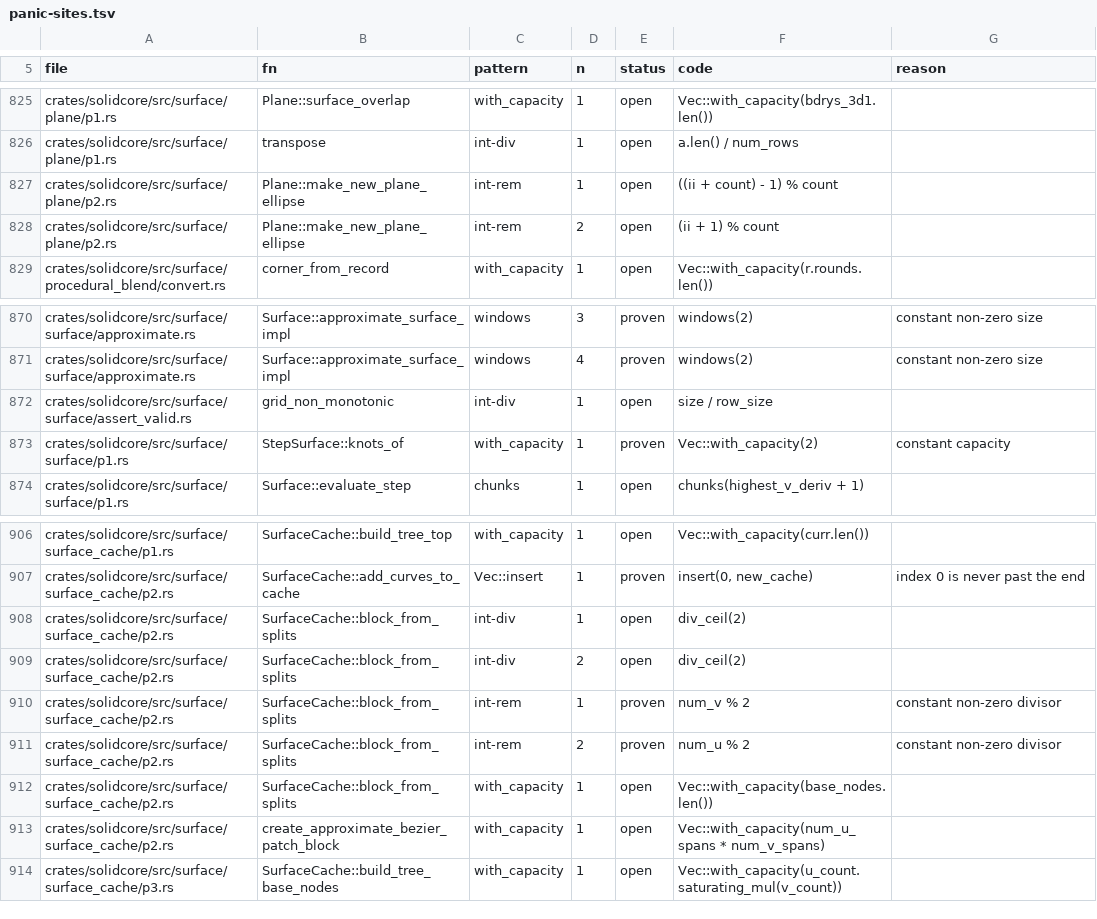
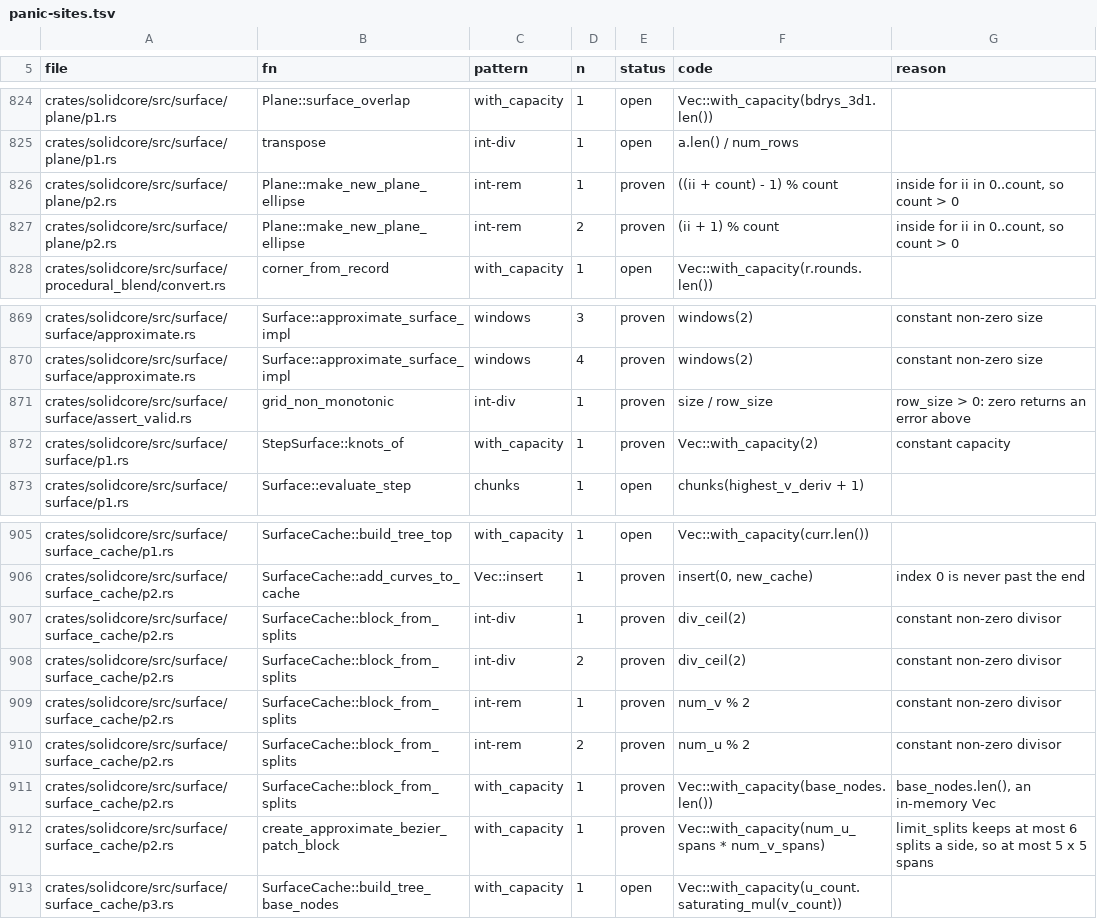
Before and after one commit to tangency-labs/solidcore, a TSV file: plan/panic-sites.tsv, drawn as a sheet; only a part is shown, gaps mark what is left out; the diff covers the shown part only.

```diff
--- a/plan/panic-sites.tsv
+++ b/plan/panic-sites.tsv
@@ -826,4 +825,4 @@ crates/solidcore/src/surface/plane/p1.rs	Plane::surface_overlap	with_capacity	1
 crates/solidcore/src/surface/plane/p1.rs	transpose	int-div	1	open	a.len() / num_rows	
-crates/solidcore/src/surface/plane/p2.rs	Plane::make_new_plane_ellipse	int-rem	1	open	((ii + count) - 1) % count	
-crates/solidcore/src/surface/plane/p2.rs	Plane::make_new_plane_ellipse	int-rem	2	open	(ii + 1) % count	
+crates/solidcore/src/surface/plane/p2.rs	Plane::make_new_plane_ellipse	int-rem	1	proven	((ii + count) - 1) % count	inside for ii in 0..count, so count > 0
+crates/solidcore/src/surface/plane/p2.rs	Plane::make_new_plane_ellipse	int-rem	2	proven	(ii + 1) % count	inside for ii in 0..count, so count > 0
 crates/solidcore/src/surface/procedural_blend/convert.rs	corner_from_record	with_capacity	1	open	Vec::with_capacity(r.rounds.len())	
@@ -871,3 +870,3 @@ crates/solidcore/src/surface/surface/approximate.rs	Surface::approximate_surface
 crates/solidcore/src/surface/surface/approximate.rs	Surface::approximate_surface_impl	windows	4	proven	windows(2)	constant non-zero size
-crates/solidcore/src/surface/surface/assert_valid.rs	grid_non_monotonic	int-div	1	open	size / row_size	
+crates/solidcore/src/surface/surface/assert_valid.rs	grid_non_monotonic	int-div	1	proven	size / row_size	row_size > 0: zero returns an error above
 crates/solidcore/src/surface/surface/p1.rs	StepSurface::knots_of	with_capacity	1	proven	Vec::with_capacity(2)	constant capacity
@@ -907,8 +906,8 @@ crates/solidcore/src/surface/surface_cache/p1.rs	SurfaceCache::build_tree_top	wi
 crates/solidcore/src/surface/surface_cache/p2.rs	SurfaceCache::add_curves_to_cache	Vec::insert	1	proven	insert(0, new_cache)	index 0 is never past the end
-crates/solidcore/src/surface/surface_cache/p2.rs	SurfaceCache::block_from_splits	int-div	1	open	div_ceil(2)	
-crates/solidcore/src/surface/surface_cache/p2.rs	SurfaceCache::block_from_splits	int-div	2	open	div_ceil(2)	
+crates/solidcore/src/surface/surface_cache/p2.rs	SurfaceCache::block_from_splits	int-div	1	proven	div_ceil(2)	constant non-zero divisor
+crates/solidcore/src/surface/surface_cache/p2.rs	SurfaceCache::block_from_splits	int-div	2	proven	div_ceil(2)	constant non-zero divisor
 crates/solidcore/src/surface/surface_cache/p2.rs	SurfaceCache::block_from_splits	int-rem	1	proven	num_v % 2	constant non-zero divisor
 crates/solidcore/src/surface/surface_cache/p2.rs	SurfaceCache::block_from_splits	int-rem	2	proven	num_u % 2	constant non-zero divisor
-crates/solidcore/src/surface/surface_cache/p2.rs	SurfaceCache::block_from_splits	with_capacity	1	open	Vec::with_capacity(base_nodes.len())	
-crates/solidcore/src/surface/surface_cache/p2.rs	create_approximate_bezier_patch_block	with_capacity	1	open	Vec::with_capacity(num_u_spans * num_v_spans)	
+crates/solidcore/src/surface/surface_cache/p2.rs	SurfaceCache::block_from_splits	with_capacity	1	proven	Vec::with_capacity(base_nodes.len())	base_nodes.len(), an in-memory Vec
+crates/solidcore/src/surface/surface_cache/p2.rs	create_approximate_bezier_patch_block	with_capacity	1	proven	Vec::with_capacity(num_u_spans * num_v_spans)	limit_splits keeps at most 6 splits a side, so at most 5 x 5 spans
 crates/solidcore/src/surface/surface_cache/p3.rs	SurfaceCache::build_tree_base_nodes	with_capacity	1	open	Vec::with_capacity(u_count.saturating_mul(v_count))	
```
Also changed, not shown: 1 removed row and 34 edited cells elsewhere in this file, 1 other file.
